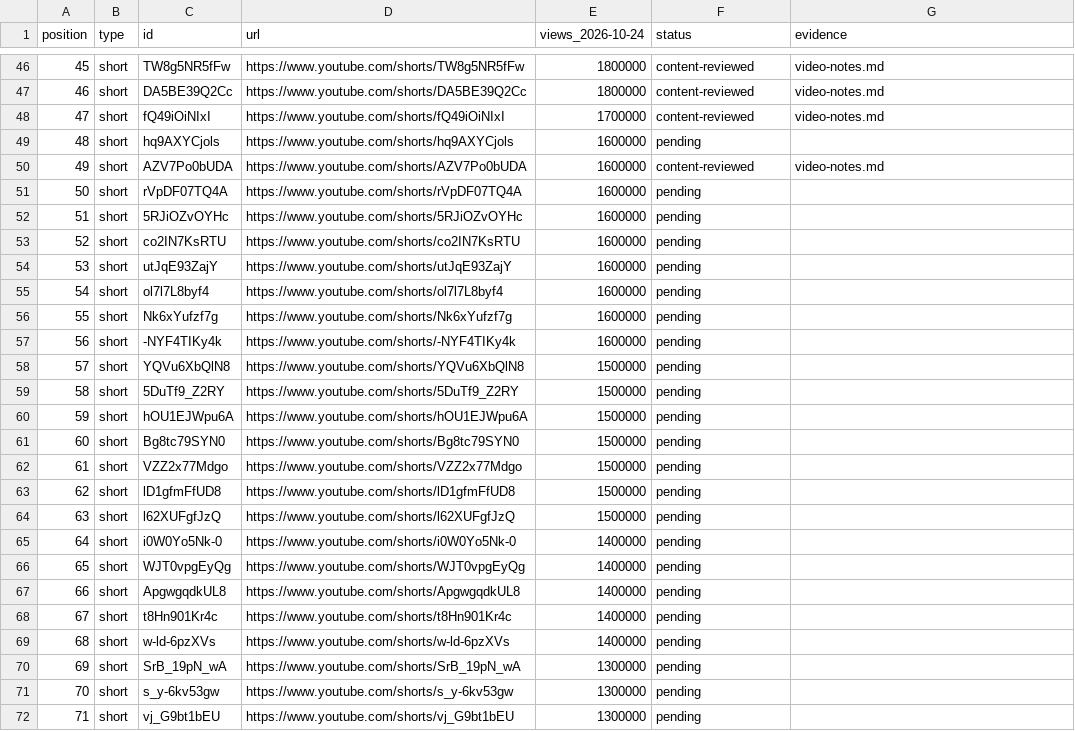
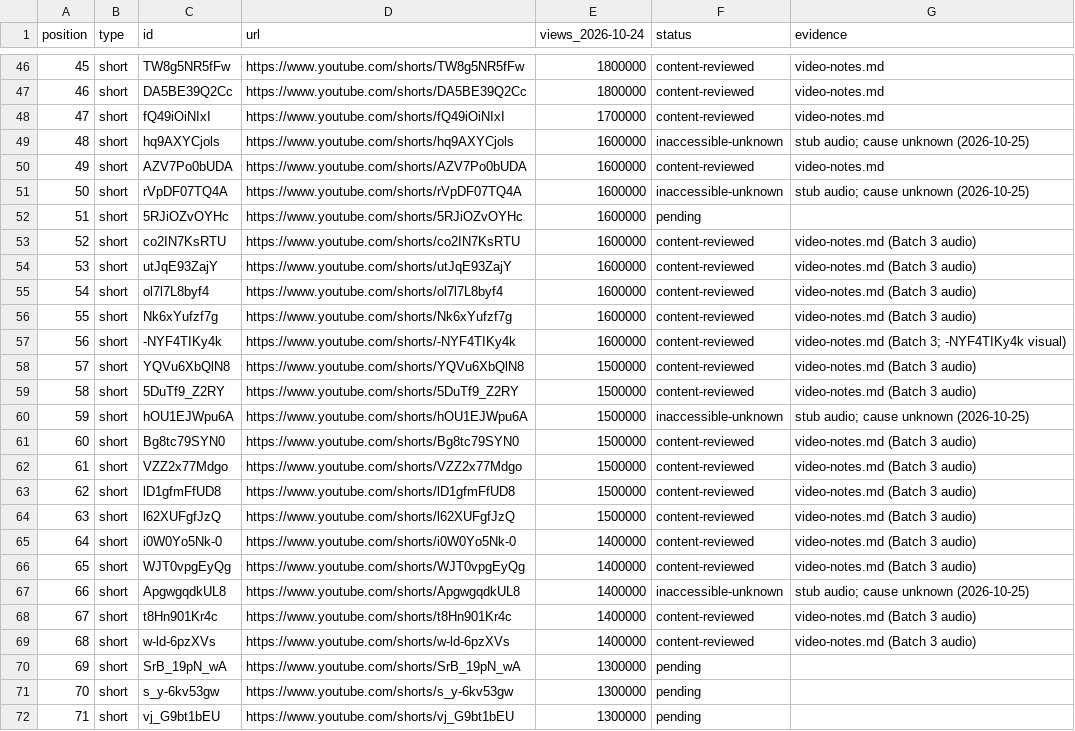
Before and after one commit to Jaiadithya71/Horoscope_Ventrue, a CSV file: docs/references/2026-10-24-murugan-aaradhanai/coverage-tracker.csv, drawn as a sheet; only a part is shown, gaps mark what is left out.

Commit message:
Batch 3: 15 more videos reviewed (67/1660) after user-requested retry; 4 more inaccessible; access history updated

```diff
--- a/docs/references/2026-10-24-murugan-aaradhanai/coverage-tracker.csv
+++ b/docs/references/2026-10-24-murugan-aaradhanai/coverage-tracker.csv
@@ -48,23 +48,23 @@ position,type,id,url,views_2026-10-24,status,evidence
 47,short,fQ49iOiNIxI,https://www.youtube.com/shorts/fQ49iOiNIxI,1700000,content-reviewed,video-notes.md
-48,short,hq9AXYCjols,https://www.youtube.com/shorts/hq9AXYCjols,1600000,pending,
+48,short,hq9AXYCjols,https://www.youtube.com/shorts/hq9AXYCjols,1600000,inaccessible-unknown,stub audio; cause unknown (2026-10-25)
 49,short,AZV7Po0bUDA,https://www.youtube.com/shorts/AZV7Po0bUDA,1600000,content-reviewed,video-notes.md
-50,short,rVpDF07TQ4A,https://www.youtube.com/shorts/rVpDF07TQ4A,1600000,pending,
+50,short,rVpDF07TQ4A,https://www.youtube.com/shorts/rVpDF07TQ4A,1600000,inaccessible-unknown,stub audio; cause unknown (2026-10-25)
 51,short,5RJiOZvOYHc,https://www.youtube.com/shorts/5RJiOZvOYHc,1600000,pending,
-52,short,co2IN7KsRTU,https://www.youtube.com/shorts/co2IN7KsRTU,1600000,pending,
-53,short,utJqE93ZajY,https://www.youtube.com/shorts/utJqE93ZajY,1600000,pending,
-54,short,ol7l7L8byf4,https://www.youtube.com/shorts/ol7l7L8byf4,1600000,pending,
-55,short,Nk6xYufzf7g,https://www.youtube.com/shorts/Nk6xYufzf7g,1600000,pending,
-56,short,-NYF4TIKy4k,https://www.youtube.com/shorts/-NYF4TIKy4k,1600000,pending,
-57,short,YQVu6XbQlN8,https://www.youtube.com/shorts/YQVu6XbQlN8,1500000,pending,
-58,short,5DuTf9_Z2RY,https://www.youtube.com/shorts/5DuTf9_Z2RY,1500000,pending,
-59,short,hOU1EJWpu6A,https://www.youtube.com/shorts/hOU1EJWpu6A,1500000,pending,
-60,short,Bg8tc79SYN0,https://www.youtube.com/shorts/Bg8tc79SYN0,1500000,pending,
-61,short,VZZ2x77Mdgo,https://www.youtube.com/shorts/VZZ2x77Mdgo,1500000,pending,
-62,short,lD1gfmFfUD8,https://www.youtube.com/shorts/lD1gfmFfUD8,1500000,pending,
-63,short,l62XUFgfJzQ,https://www.youtube.com/shorts/l62XUFgfJzQ,1500000,pending,
-64,short,i0W0Yo5Nk-0,https://www.youtube.com/shorts/i0W0Yo5Nk-0,1400000,pending,
-65,short,WJT0vpgEyQg,https://www.youtube.com/shorts/WJT0vpgEyQg,1400000,pending,
-66,short,ApgwgqdkUL8,https://www.youtube.com/shorts/ApgwgqdkUL8,1400000,pending,
-67,short,t8Hn901Kr4c,https://www.youtube.com/shorts/t8Hn901Kr4c,1400000,pending,
-68,short,w-ld-6pzXVs,https://www.youtube.com/shorts/w-ld-6pzXVs,1400000,pending,
+52,short,co2IN7KsRTU,https://www.youtube.com/shorts/co2IN7KsRTU,1600000,content-reviewed,video-notes.md (Batch 3 audio)
+53,short,utJqE93ZajY,https://www.youtube.com/shorts/utJqE93ZajY,1600000,content-reviewed,video-notes.md (Batch 3 audio)
+54,short,ol7l7L8byf4,https://www.youtube.com/shorts/ol7l7L8byf4,1600000,content-reviewed,video-notes.md (Batch 3 audio)
+55,short,Nk6xYufzf7g,https://www.youtube.com/shorts/Nk6xYufzf7g,1600000,content-reviewed,video-notes.md (Batch 3 audio)
+56,short,-NYF4TIKy4k,https://www.youtube.com/shorts/-NYF4TIKy4k,1600000,content-reviewed,video-notes.md (Batch 3; -NYF4TIKy4k visual)
+57,short,YQVu6XbQlN8,https://www.youtube.com/shorts/YQVu6XbQlN8,1500000,content-reviewed,video-notes.md (Batch 3 audio)
+58,short,5DuTf9_Z2RY,https://www.youtube.com/shorts/5DuTf9_Z2RY,1500000,content-reviewed,video-notes.md (Batch 3 audio)
+59,short,hOU1EJWpu6A,https://www.youtube.com/shorts/hOU1EJWpu6A,1500000,inaccessible-unknown,stub audio; cause unknown (2026-10-25)
+60,short,Bg8tc79SYN0,https://www.youtube.com/shorts/Bg8tc79SYN0,1500000,content-reviewed,video-notes.md (Batch 3 audio)
+61,short,VZZ2x77Mdgo,https://www.youtube.com/shorts/VZZ2x77Mdgo,1500000,content-reviewed,video-notes.md (Batch 3 audio)
+62,short,lD1gfmFfUD8,https://www.youtube.com/shorts/lD1gfmFfUD8,1500000,content-reviewed,video-notes.md (Batch 3 audio)
+63,short,l62XUFgfJzQ,https://www.youtube.com/shorts/l62XUFgfJzQ,1500000,content-reviewed,video-notes.md (Batch 3 audio)
+64,short,i0W0Yo5Nk-0,https://www.youtube.com/shorts/i0W0Yo5Nk-0,1400000,content-reviewed,video-notes.md (Batch 3 audio)
+65,short,WJT0vpgEyQg,https://www.youtube.com/shorts/WJT0vpgEyQg,1400000,content-reviewed,video-notes.md (Batch 3 audio)
+66,short,ApgwgqdkUL8,https://www.youtube.com/shorts/ApgwgqdkUL8,1400000,inaccessible-unknown,stub audio; cause unknown (2026-10-25)
+67,short,t8Hn901Kr4c,https://www.youtube.com/shorts/t8Hn901Kr4c,1400000,content-reviewed,video-notes.md (Batch 3 audio)
+68,short,w-ld-6pzXVs,https://www.youtube.com/shorts/w-ld-6pzXVs,1400000,content-reviewed,video-notes.md (Batch 3 audio)
 69,short,SrB_19pN_wA,https://www.youtube.com/shorts/SrB_19pN_wA,1300000,pending,
```
Also changed, not shown: 2 other files.
